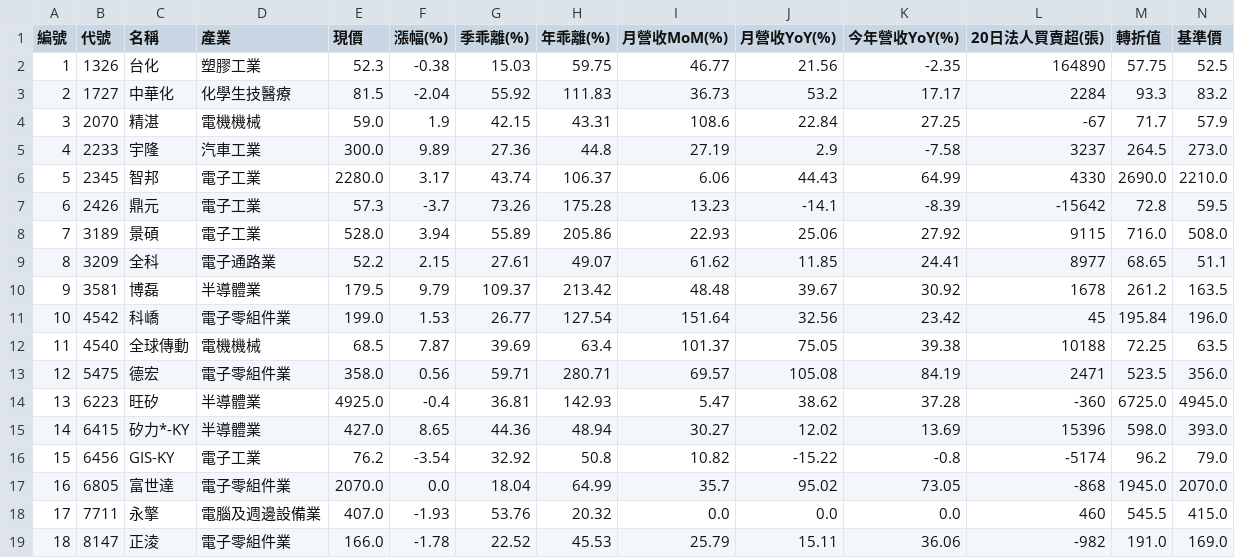
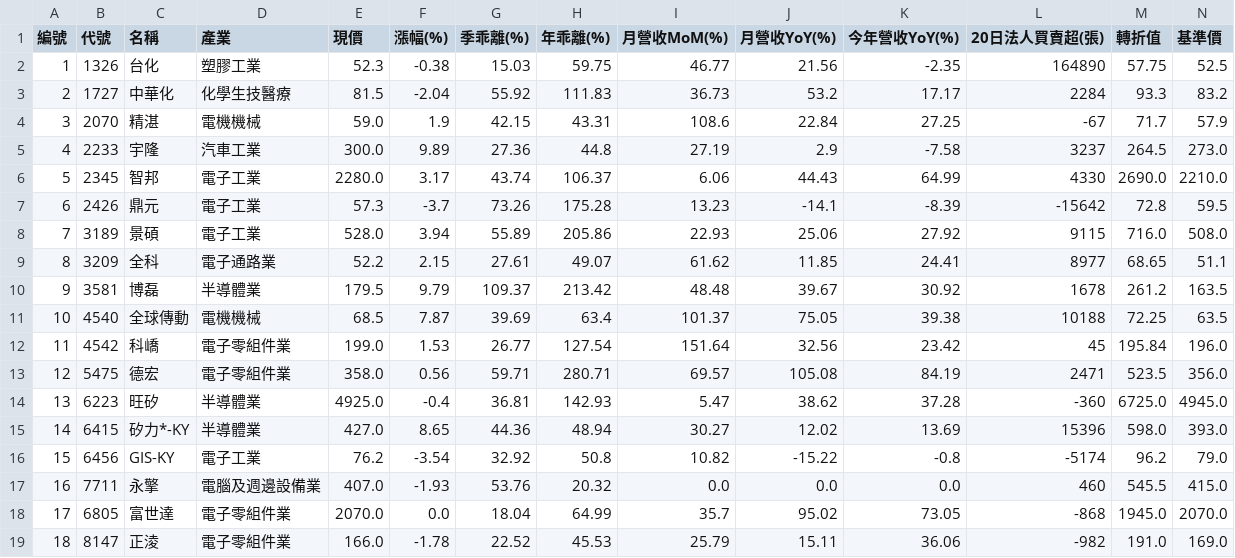
Before and after one commit to chiachan0108/quantum-scanner-web, a CSV file: strategy_j_result.csv, drawn as a sheet; only a part is shown; removed rows and columns are numbered as before the commit, all else as after; rows hold the shown columns only; the diff names each change by its address in the sheet, - before the commit and + after, or states it on an @@ line.

```diff
--- a/strategy_j_result.csv
+++ b/strategy_j_result.csv
-row 11: 10 | 4542 | 科嶠 | 電子零組件業 | 199.0 | 1.53 | 26.77 | 127.54 | 151.64 | 32.56 | 23.42 | 45 | 195.84 | 196.0
-A11 (編號): 11
+A11 (編號): 10
+row 12: 11 | 4542 | 科嶠 | 電子零組件業 | 199.0 | 1.53 | 26.77 | 127.54 | 151.64 | 32.56 | 23.42 | 45 | 195.84 | 196.0
-row 17: 16 | 6805 | 富世達 | 電子零組件業 | 2070.0 | 0.0 | 18.04 | 64.99 | 35.7 | 95.02 | 73.05 | -868 | 1945.0 | 2070.0
-A17 (編號): 17
+A17 (編號): 16
+row 18: 17 | 6805 | 富世達 | 電子零組件業 | 2070.0 | 0.0 | 18.04 | 64.99 | 35.7 | 95.02 | 73.05 | -868 | 1945.0 | 2070.0
```
Also changed, not shown: strategy_a_result.csv, strategy_b_result.csv, 9 other files.
